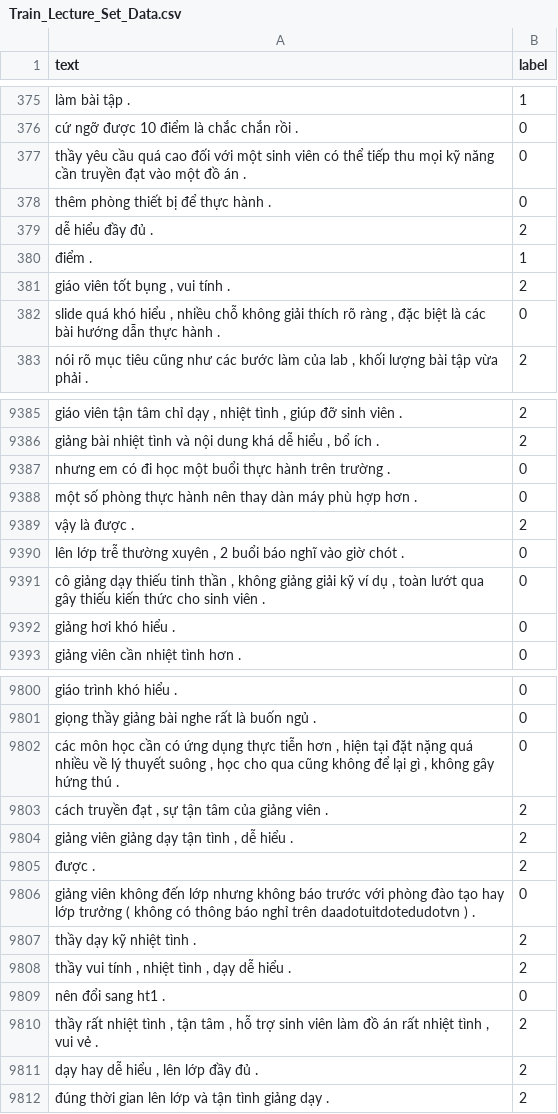
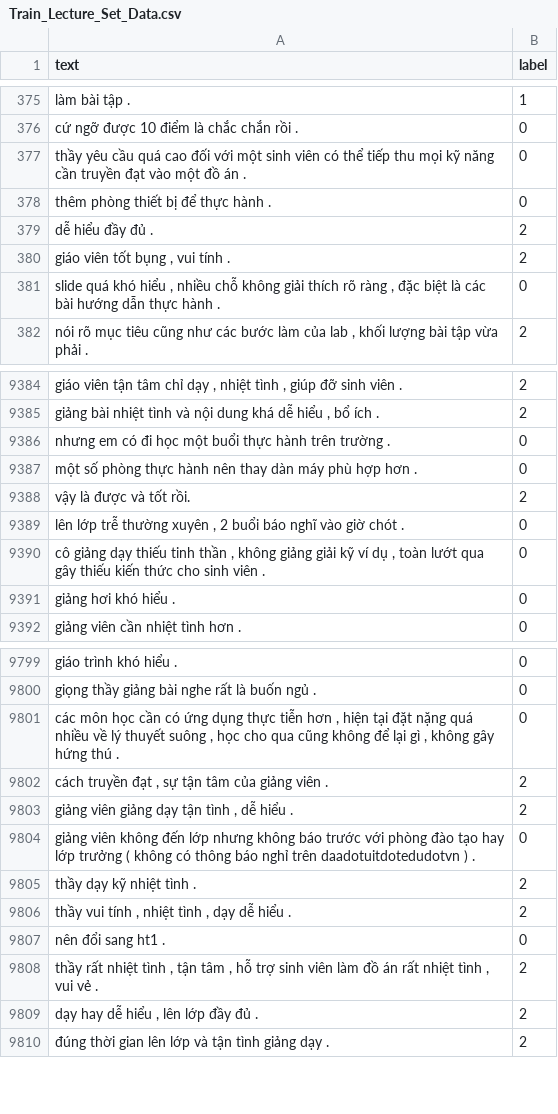
Before and after one commit to J9-239717/NLP_TFIDF_NaiveBayes_From_C, a CSV file: assets/Train_Lecture_Set_Data.csv, drawn as a sheet; only a part is shown, gaps mark what is left out.

Commit message:
Modify
+ Modify Convert key hash
+ Add header structure data
+ Add N gram
+ Add remove noise in data frame

```diff
--- a/assets/Train_Lecture_Set_Data.csv
+++ b/assets/Train_Lecture_Set_Data.csv
@@ -379,3 +379,2 @@ thêm phòng thiết bị để thực hành .,0
 dễ hiểu đầy đủ .,2
-điểm .,1
 "giáo viên tốt bụng , vui tính .",2
@@ -9388,3 +9387,3 @@ nhưng em có đi học một buổi thực hành trên trường .,0
 một số phòng thực hành nên thay dàn máy phù hợp hơn .,0
-vậy là được .,2
+vậy là được và tốt rồi.,2
 "lên lớp trễ thường xuyên , 2 buổi báo nghĩ vào giờ chót .",0
@@ -9804,3 +9803,2 @@ giọng thầy giảng bài nghe rất là buốn ngủ .,0
 "giảng viên giảng dạy tận tình , dễ hiểu .",2
-được .,2
 giảng viên không đến lớp nhưng không báo trước với phòng đào tạo hay lớp trưởng ( không có thông báo nghỉ trên daadotuitdotedudotvn ) .,0
```
Also changed, not shown: 24 other files.
